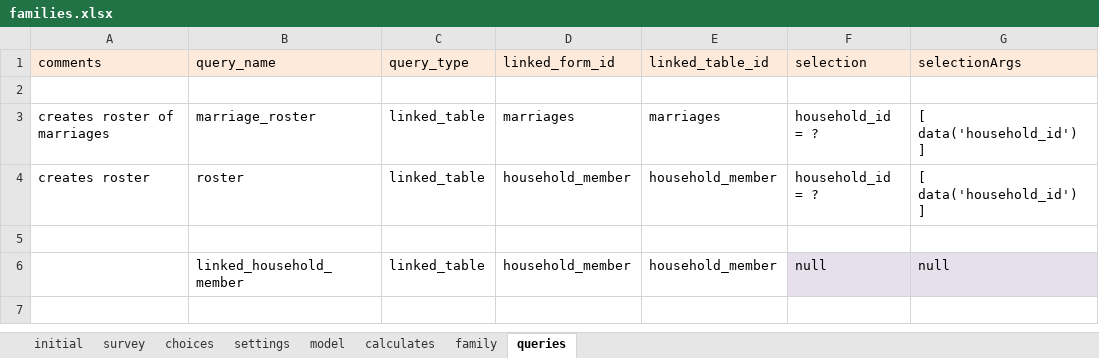
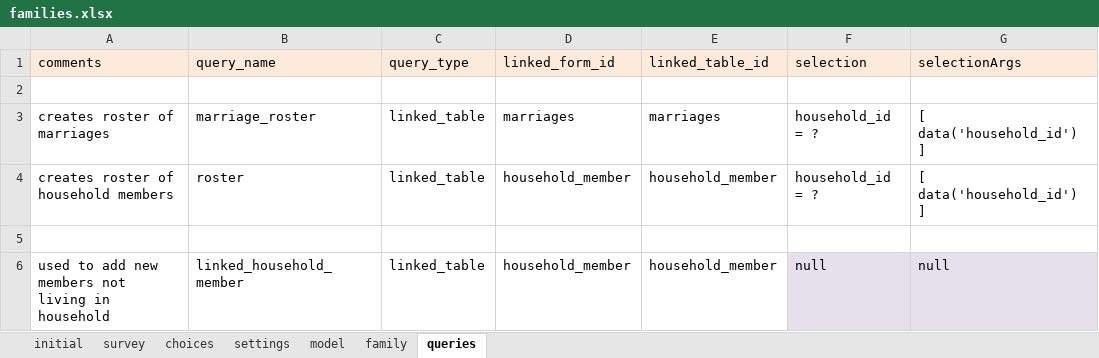
Before and after one commit to Fijian-Networks/Data-Collection, an Excel workbook: cohesionAndConflict_odkx/app/config/tables/families/forms/families/families.xlsx, sheet queries, drawn as a sheet; only a part is shown; values as stored, in another font and other column widths than the file's, no borders; the diff names each change by its address in the sheet, - before the commit and + after, or states it on an @@ line.

```diff
--- a/cohesionAndConflict_odkx/app/config/tables/families/forms/families/families.xlsx (sheet queries)
+++ b/cohesionAndConflict_odkx/app/config/tables/families/forms/families/families.xlsx (sheet queries)
-sheet tab: calculates
-A4 (comments): creates roster
+A4 (comments): creates roster of household members
-A6 (comments): (empty)
+A6 (comments): used to add new members not living in household
```
Also changed, not shown: sheet family, sheet settings, cohesionAndConflict_odkx/app/config/assets/framework/forms/framework/framework.xlsx, cohesionAndConflict_odkx/app/config/tables/household_census/forms/household_census/household_census.xlsx, 12 other files.
